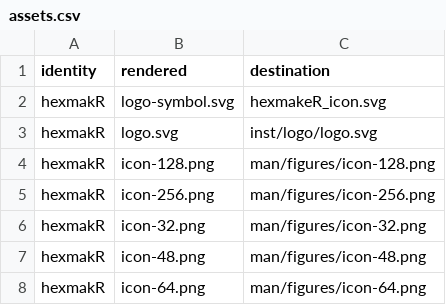
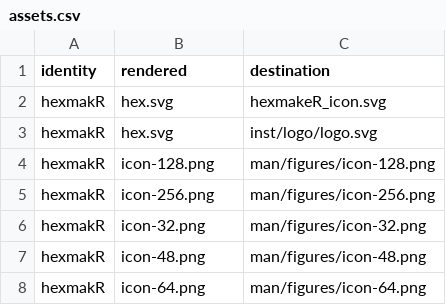
Before and after one commit to CTTIR/hexmakR, a CSV file: tools/branding/assets.csv, drawn as a sheet; only a part is shown; the diff covers the shown part only.

```diff
--- a/tools/branding/assets.csv
+++ b/tools/branding/assets.csv
@@ -1,4 +1,4 @@
 identity,rendered,destination
-hexmakR,logo-symbol.svg,hexmakeR_icon.svg
-hexmakR,logo.svg,inst/logo/logo.svg
+hexmakR,hex.svg,hexmakeR_icon.svg
+hexmakR,hex.svg,inst/logo/logo.svg
 hexmakR,icon-128.png,man/figures/icon-128.png
```
Also changed, not shown: 13 added rows and 9 edited cells elsewhere in this file, 46 other files.
